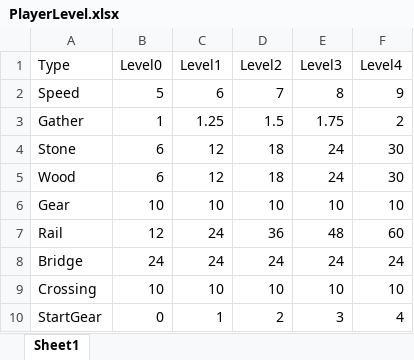
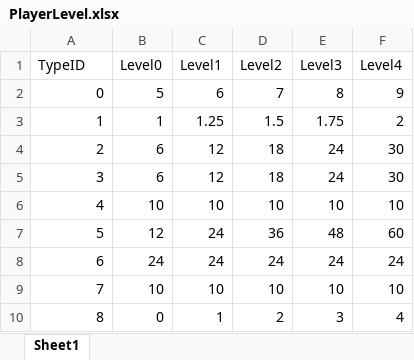
Before and after one commit to Miyuki0318/Poor-Railroad-Company, an Excel workbook: Excel/PlayerLevel.xlsx, sheet Sheet1, drawn as a sheet; values as stored, in another font and other column widths than the file's, no borders; the diff names each change by its address in the sheet, - before the commit and + after, or states it on an @@ line.

```diff
--- a/Excel/PlayerLevel.xlsx (sheet Sheet1)
+++ b/Excel/PlayerLevel.xlsx (sheet Sheet1)
-A1: Type
+A1: TypeID
-A2 (TypeID): Speed
+A2 (TypeID): 0
-A3 (TypeID): Gather
+A3 (TypeID): 1
-A4 (TypeID): Stone
+A4 (TypeID): 2
-A5 (TypeID): Wood
+A5 (TypeID): 3
-A6 (TypeID): Gear
+A6 (TypeID): 4
-A7 (TypeID): Rail
+A7 (TypeID): 5
-A8 (TypeID): Bridge
+A8 (TypeID): 6
-A9 (TypeID): Crossing
+A9 (TypeID): 7
-A10 (TypeID): StartGear
+A10 (TypeID): 8
```
Also changed, not shown: 14 other files.
